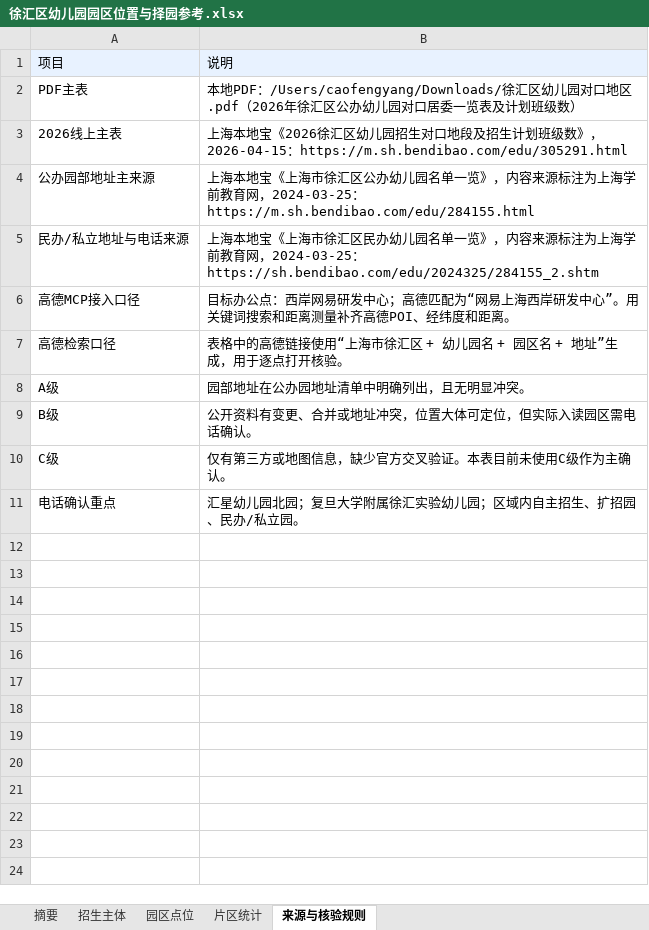
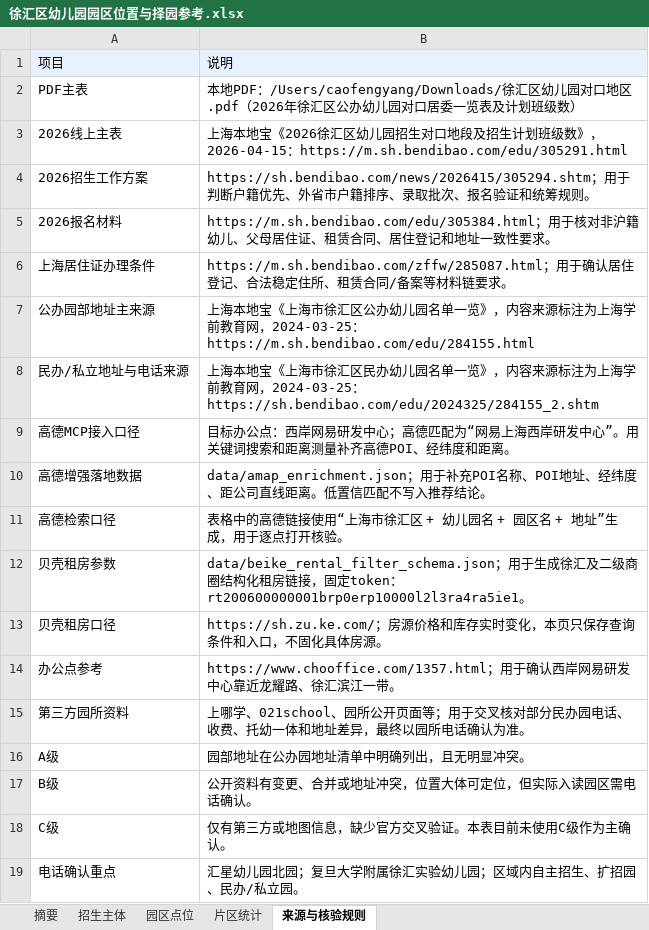
Before and after one commit to cao903775389/xuhui_kindergarten_work, an Excel workbook: outputs/徐汇区幼儿园园区位置与择园参考.xlsx, sheet 来源与核验规则, drawn as a sheet; values as stored, in another font and other column widths than the file's, no borders; the diff names each change by its address in the sheet, - before the commit and + after, or states it on an @@ line.

```diff
--- a/outputs/徐汇区幼儿园园区位置与择园参考.xlsx (sheet 来源与核验规则)
+++ b/outputs/徐汇区幼儿园园区位置与择园参考.xlsx (sheet 来源与核验规则)
+row 4: 2026招生工作方案 | https://sh.bendibao.com/news/2026415/305294.shtm；用于判断户籍优先、外省市户籍排序、录取批次、报名验证和统筹规则。
+row 5: 2026报名材料 | https://m.sh.bendibao.com/edu/305384.html；用于核对非沪籍幼儿、父母居住证、租赁合同、居住登记和地址一致性要求。
+row 6: 上海居住证办理条件 | https://m.sh.bendibao.com/zffw/285087.html；用于确认居住登记、合法稳定住所、租赁合同/备案等材料链要求。
+row 10: 高德增强落地数据 | data/amap_enrichment.json；用于补充POI名称、POI地址、经纬度、距公司直线距离。低置信匹配不写入推荐结论。
+row 12: 贝壳租房参数 | data/beike_rental_filter_schema.json；用于生成徐汇及二级商圈结构化租房链接，固定token：rt200600000001brp0erp10000l2l3ra4ra5ie1。
+row 13: 贝壳租房口径 | https://sh.zu.ke.com/；房源价格和库存实时变化，本页只保存查询条件和入口，不固化具体房源。
+row 14: 办公点参考 | https://www.chooffice.com/1357.html；用于确认西岸网易研发中心靠近龙耀路、徐汇滨江一带。
+row 15: 第三方园所资料 | 上哪学、021school、园所公开页面等；用于交叉核对部分民办园电话、收费、托幼一体和地址差异，最终以园所电话确认为准。
```
Also changed, not shown: 4 other files.
